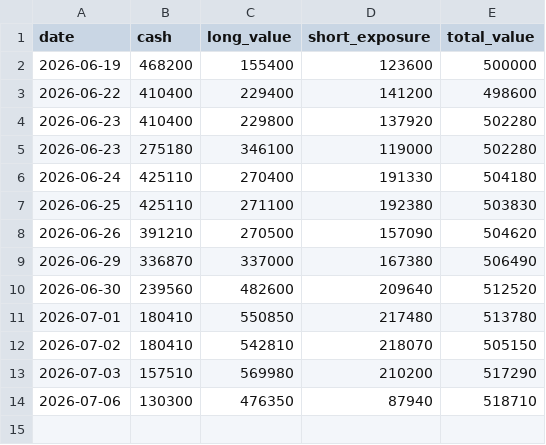
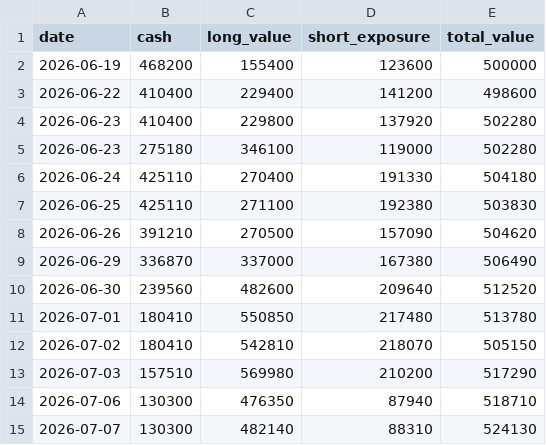
Before and after one commit to dmkn013/kabu, a CSV file: data/runs/run_002/daily_summary.csv, drawn as a sheet; the diff names each change by its address in the sheet, - before the commit and + after, or states it on an @@ line.

```diff
--- a/data/runs/run_002/daily_summary.csv
+++ b/data/runs/run_002/daily_summary.csv
+row 15: 2026-07-07 | 130300 | 482140 | 88310 | 524130
```
Also changed, not shown: data/runs/run_001/daily_summary.csv, 4 other files.
